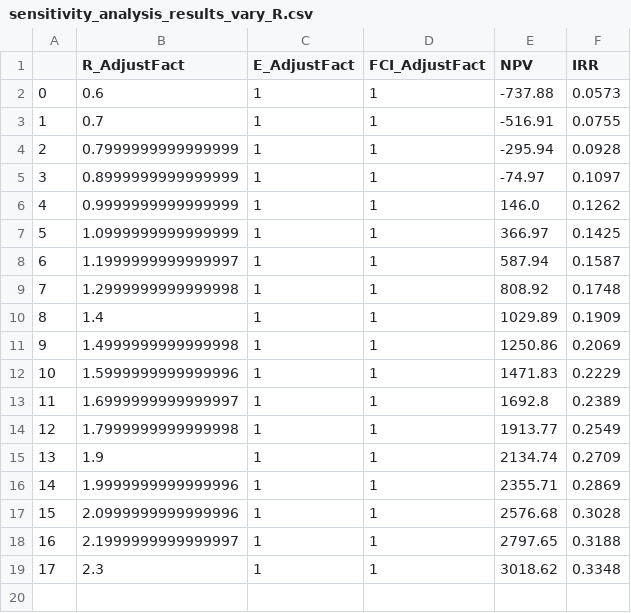
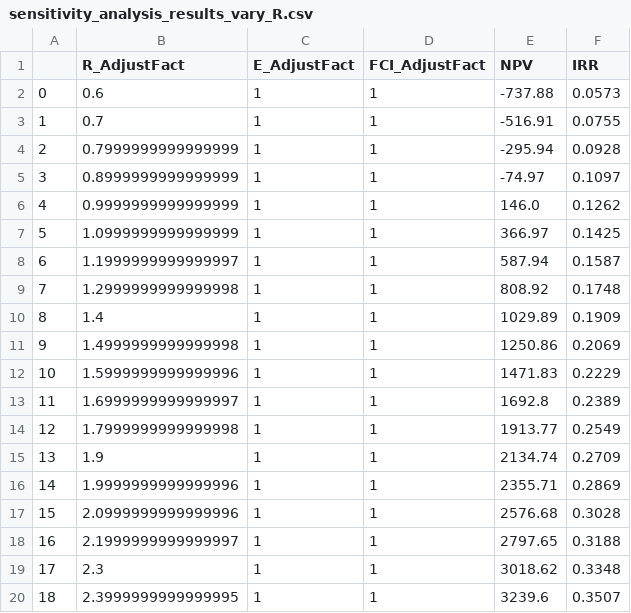
Before and after one commit to MichelleChung-code/SmallModularNuclearReactor, a CSV file: mfs/processed/sensitivity_analysis_results_vary_R.csv, drawn as a sheet.

```diff
--- a/mfs/processed/sensitivity_analysis_results_vary_R.csv
+++ b/mfs/processed/sensitivity_analysis_results_vary_R.csv
@@ -19 +19,2 @@
 17,2.3,1,1,3018.62,0.3348
+18,2.3999999999999995,1,1,3239.6,0.3507
```
Also changed, not shown: mfs/processed/sensitivity_analysis_results_vary_FCI.csv, mfs/sensitivity_analysis_results.csv, 6 other files.
